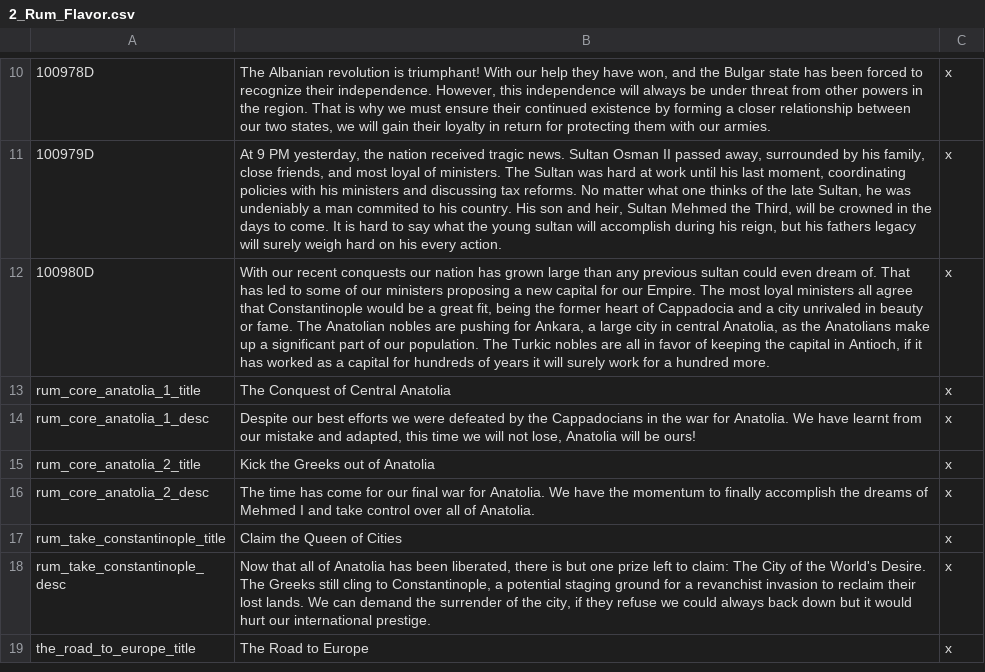
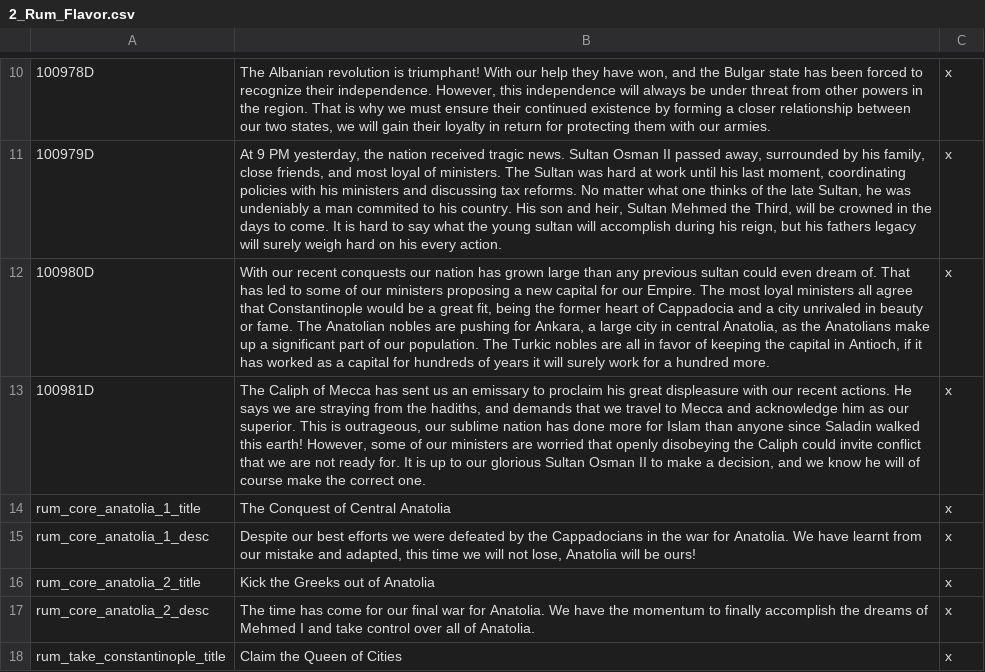
Before and after one commit to Rainbow-Goat/Fall-of-Genghis, a CSV file: Fall of Genghis/localisation/2_Rum_Flavor.csv, drawn as a sheet; only a part is shown, gaps mark what is left out; the shorter side is filled out with more unchanged rows; the diff names each change by its address in the sheet, - before the commit and + after, or states it on an @@ line.

```diff
--- a/Fall of Genghis/localisation/2_Rum_Flavor.csv
+++ b/Fall of Genghis/localisation/2_Rum_Flavor.csv
+row 13: 100981D | The Caliph of Mecca has sent us an emissary to proclaim his great displeasure with our recent actions. He says we are straying from the hadiths, and demands that we travel to Mecca and acknowledge him as our superior. This is outrageous, our sublime nation has done more for Islam than anyone since Saladin walked this earth! However, some of our ministers are worried that openly disobeying the Caliph could invite conflict that we are not ready for. It is up to our glorious Sultan Osman II to make a decision, and we know he will of course make the correct one. | x
```
Also changed, not shown: Fall of Genghis/localisation/0_dynamic_loc.csv, Fall of Genghis/localisation/0_modifiers.csv, 10 other files.
